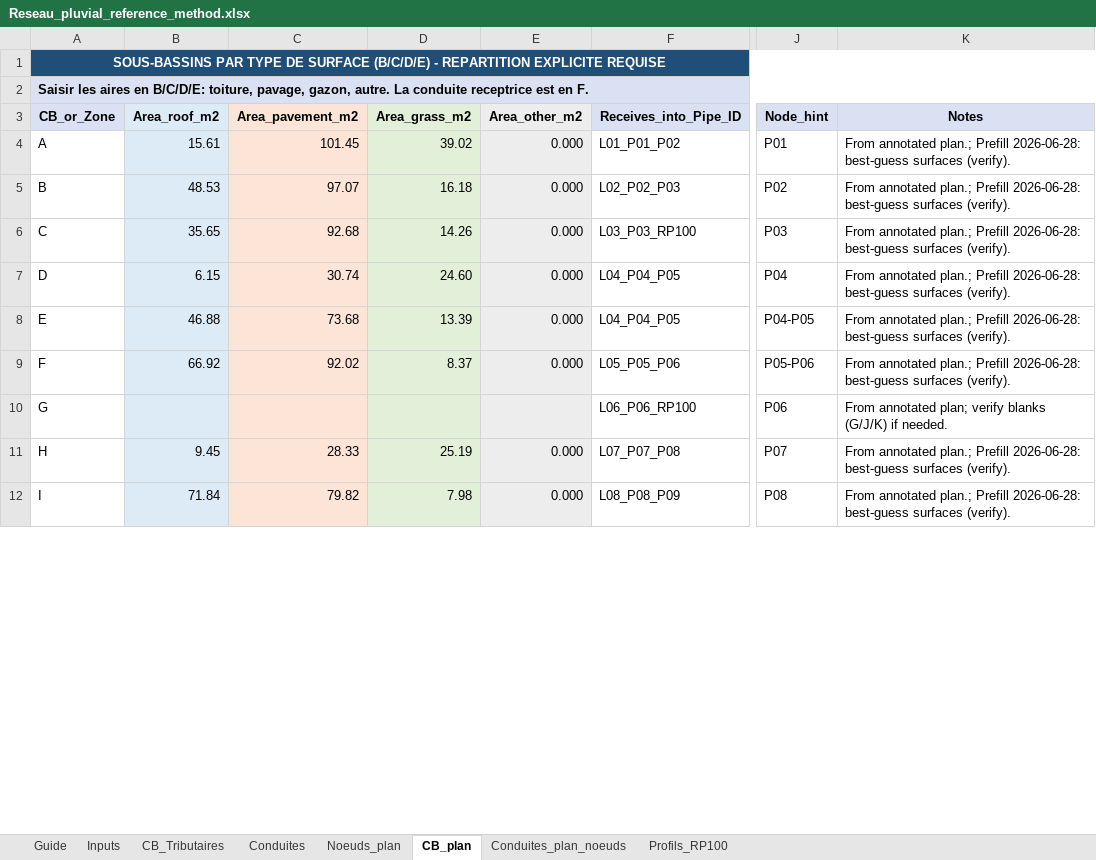
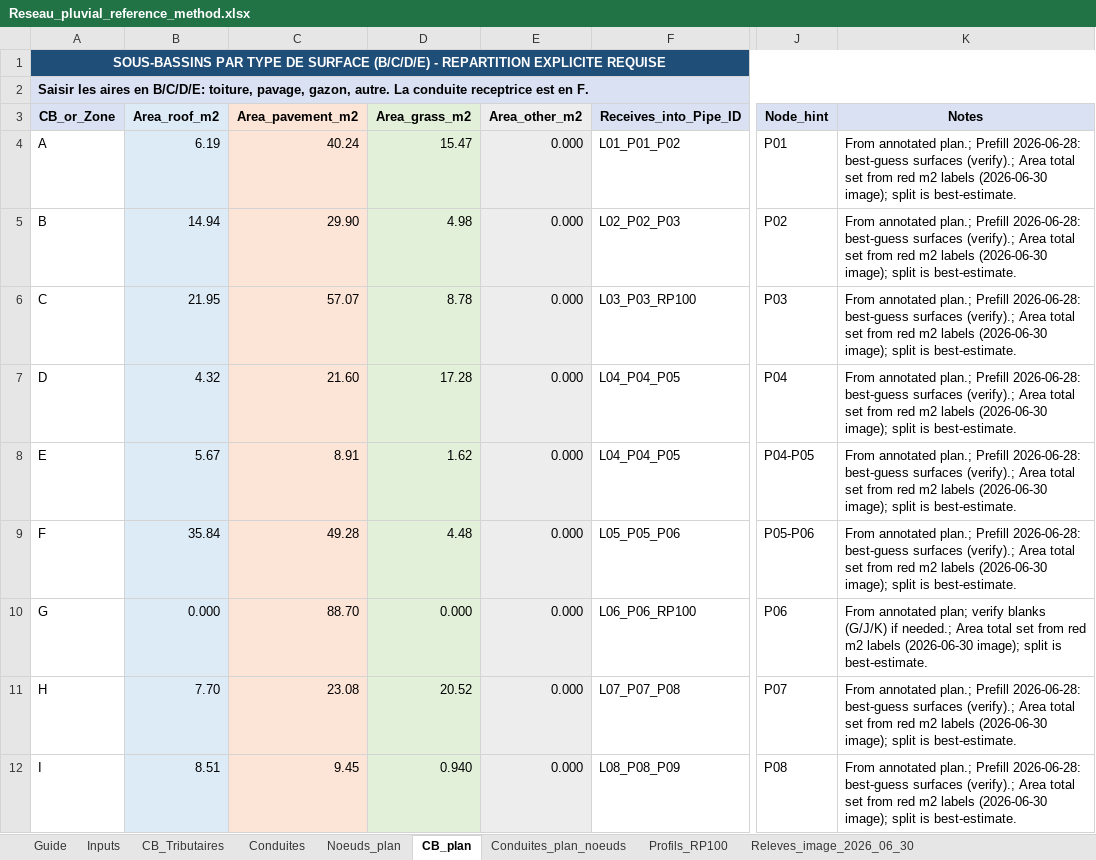
Before and after one commit to acon560-prog/idf-web-app, an Excel workbook: engineering/drainage-design/Reseau_pluvial_reference_method.xlsx, sheet CB_plan, drawn as a sheet; only a part is shown, gaps mark what is left out; values as stored, in another font and other column widths than the file's, no borders; conditional formats not drawn; the diff covers the shown part only; the diff names each change by its address in the sheet, - before the commit and + after, or states it on an @@ line.

```diff
--- a/engineering/drainage-design/Reseau_pluvial_reference_method.xlsx (sheet CB_plan)
+++ b/engineering/drainage-design/Reseau_pluvial_reference_method.xlsx (sheet CB_plan)
+sheet tab: Releves_image_2026_06_30
-B4 (Area_roof_m2): 15.61
+B4 (Area_roof_m2): 6.19
-C4 (Area_pavement_m2): 101.45
+C4 (Area_pavement_m2): 40.24
-D4 (Area_grass_m2): 39.02
+D4 (Area_grass_m2): 15.47
-K4:K9 (Notes): …best-guess surfaces (verify).
+K4:K9 (Notes): …best-guess surfaces (verify).; Area total set from red m2 labels (2026-06-30 image); split is best-estimate.
-B5 (Area_roof_m2): 48.53
+B5 (Area_roof_m2): 14.94
-C5 (Area_pavement_m2): 97.07
+C5 (Area_pavement_m2): 29.90
-D5 (Area_grass_m2): 16.18
+D5 (Area_grass_m2): 4.98
-B6 (Area_roof_m2): 35.65
+B6 (Area_roof_m2): 21.95
-C6 (Area_pavement_m2): 92.68
+C6 (Area_pavement_m2): 57.07
-D6 (Area_grass_m2): 14.26
+D6 (Area_grass_m2): 8.78
-B7 (Area_roof_m2): 6.15
+B7 (Area_roof_m2): 4.32
-C7 (Area_pavement_m2): 30.74
+C7 (Area_pavement_m2): 21.60
-D7 (Area_grass_m2): 24.60
+D7 (Area_grass_m2): 17.28
-B8 (Area_roof_m2): 46.88
+B8 (Area_roof_m2): 5.67
-C8 (Area_pavement_m2): 73.68
+C8 (Area_pavement_m2): 8.91
-D8 (Area_grass_m2): 13.39
+D8 (Area_grass_m2): 1.62
-B9 (Area_roof_m2): 66.92
+B9 (Area_roof_m2): 35.84
-C9 (Area_pavement_m2): 92.02
+C9 (Area_pavement_m2): 49.28
-D9 (Area_grass_m2): 8.37
+D9 (Area_grass_m2): 4.48
-B10 (Area_roof_m2): (empty)
+B10 (Area_roof_m2): 0.000
-C10 (Area_pavement_m2): (empty)
+C10 (Area_pavement_m2): 88.70
-D10 (Area_grass_m2): (empty)
+D10 (Area_grass_m2): 0.000
-E10 (Area_other_m2): (empty)
+E10 (Area_other_m2): 0.000
-K10 (Notes): …(G/J/K) if needed.
+K10 (Notes): …(G/J/K) if needed.; Area total set from red m2 labels (2026-06-30 image); split is best-estimate.
-B11 (Area_roof_m2): 9.45
+B11 (Area_roof_m2): 7.70
-C11 (Area_pavement_m2): 28.33
+C11 (Area_pavement_m2): 23.08
-D11 (Area_grass_m2): 25.19
+D11 (Area_grass_m2): 20.52
-K11:K12 (Notes): …best-guess surfaces (verify).
+K11:K12 (Notes): …best-guess surfaces (verify).; Area total set from red m2 labels (2026-06-30 image); split is best-estimate.
-B12 (Area_roof_m2): 71.84
+B12 (Area_roof_m2): 8.51
-C12 (Area_pavement_m2): 79.82
+C12 (Area_pavement_m2): 9.45
-D12 (Area_grass_m2): 7.98
+D12 (Area_grass_m2): 0.940
```
Also changed, not shown: 26 edited cells elsewhere in this sheet, sheet Conduites_plan_noeuds, sheet Guide.
